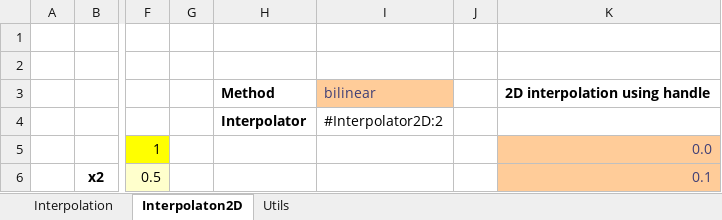
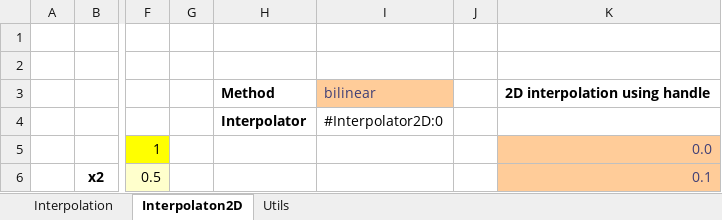
Before and after one commit to ratesquant/ACQ, an Excel workbook: ACQ.Excel/Demo.xlsx, sheet Interpolaton2D, drawn as a sheet; only a part is shown, gaps mark what is left out; values as stored, in another font and other column widths than the file's, no borders; charts and pictures not drawn; the diff names each change by its address in the sheet, - before the commit and + after, or states it on an @@ line.

```diff
--- a/ACQ.Excel/Demo.xlsx (sheet Interpolaton2D)
+++ b/ACQ.Excel/Demo.xlsx (sheet Interpolaton2D)
-I4: #Interpolator2D:2
+I4: #Interpolator2D:0
```
Also changed, not shown: sheet Interpolation, sheet Utils, charts or pictures, Distribution/Demo.xlsx, 4 other files.
